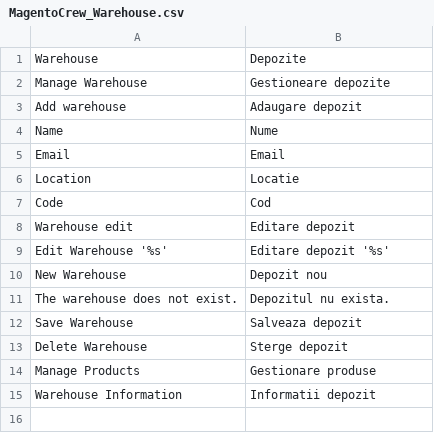
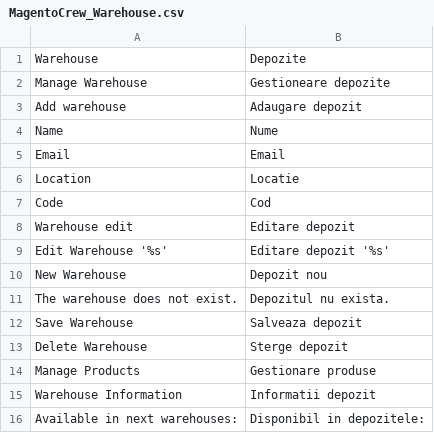
Before and after one commit to razvanpojar1/megahack-magento, a CSV file: app/locale/ro_RO/MagentoCrew_Warehouse.csv, drawn as a sheet.

```diff
--- a/app/locale/ro_RO/MagentoCrew_Warehouse.csv
+++ b/app/locale/ro_RO/MagentoCrew_Warehouse.csv
@@ -15 +15,2 @@
 "Warehouse Information","Informatii depozit"
+"Available in next warehouses: ","Disponibil in depozitele: "
```
Also changed, not shown: app/locale/en_US/MagentoCrew_Warehouse.csv, 3 other files.
